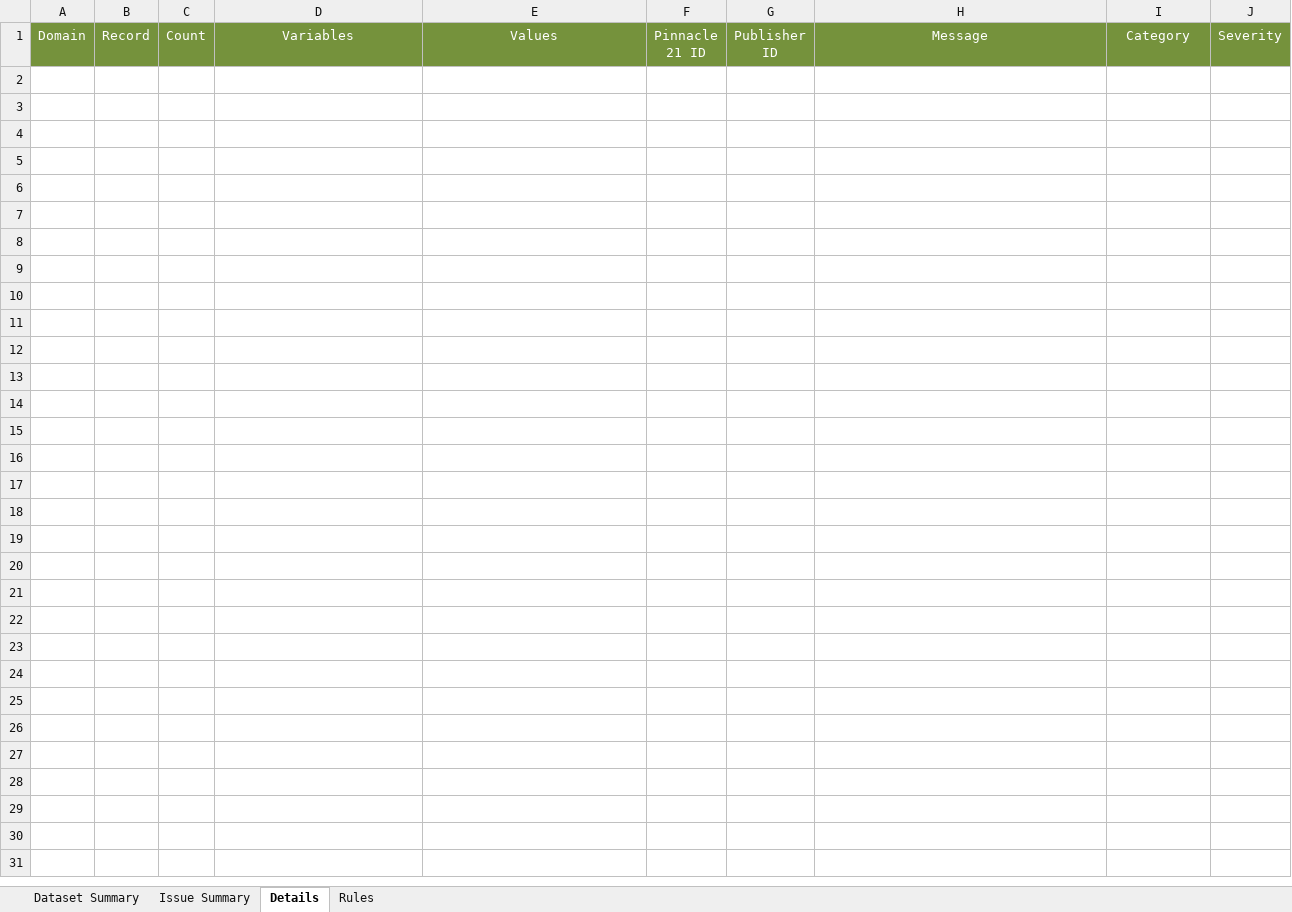
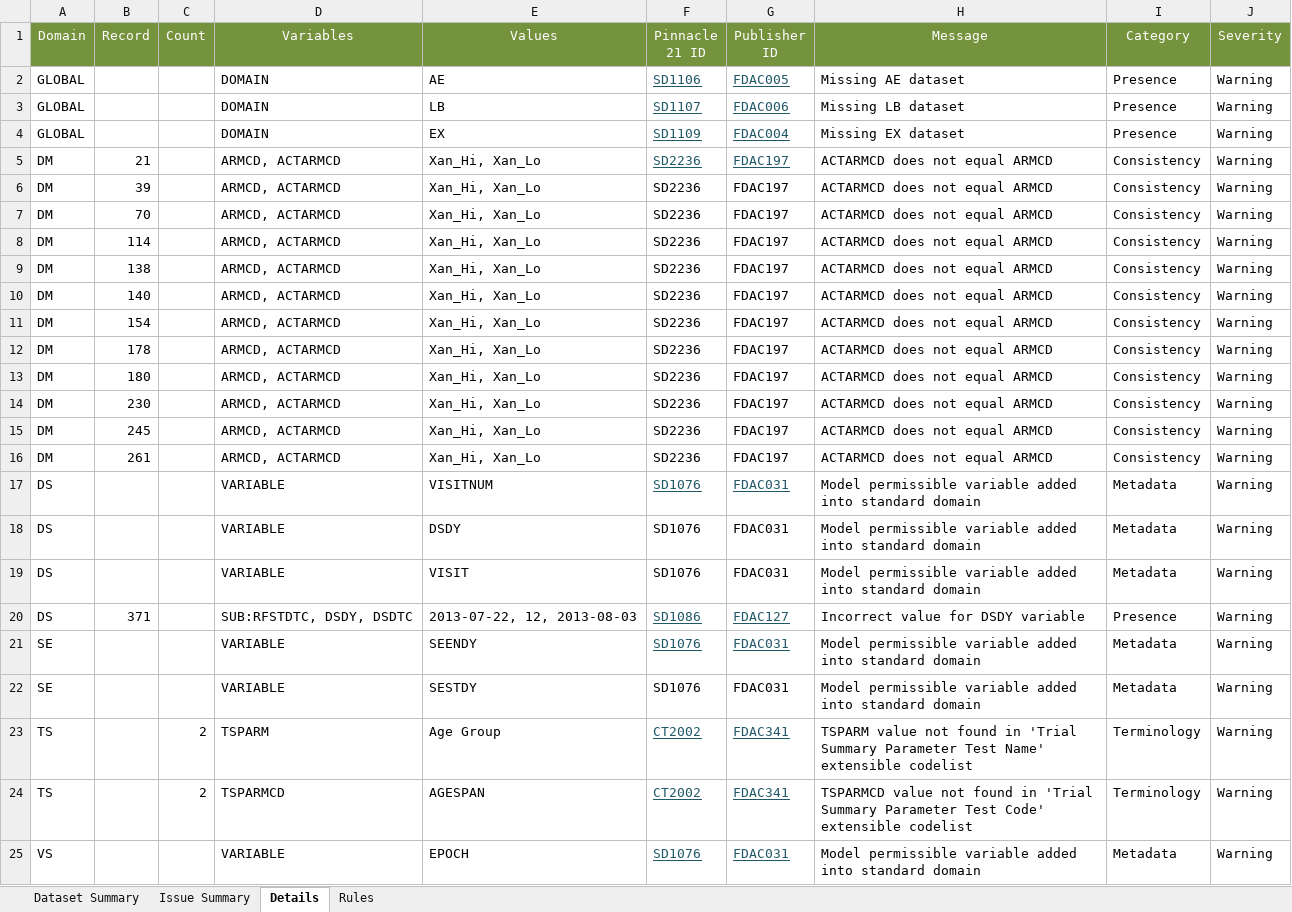
Before and after one commit to mtandp/TestDataFactory, an Excel workbook: Updated/opencdisc-report-SDTM.xlsx, sheet Details, drawn as a sheet; values as stored, in another font and other column widths than the file's, no borders; the diff names each change by its address in the sheet, - before the commit and + after, or states it on an @@ line.

Commit message:
uploaded wrong file

```diff
--- a/Updated/opencdisc-report-SDTM.xlsx (sheet Details)
+++ b/Updated/opencdisc-report-SDTM.xlsx (sheet Details)
+row 2: GLOBAL |  |  | DOMAIN | AE | SD1106 | FDAC005 | Missing AE dataset | Presence | Warning
+row 3: GLOBAL |  |  | DOMAIN | LB | SD1107 | FDAC006 | Missing LB dataset | Presence | Warning
+row 4: GLOBAL |  |  | DOMAIN | EX | SD1109 | FDAC004 | Missing EX dataset | Presence | Warning
+row 5: DM | 21 |  | ARMCD, ACTARMCD | Xan_Hi, Xan_Lo | SD2236 | FDAC197 | ACTARMCD does not equal ARMCD | Consistency | Warning
+row 6: DM | 39 |  | ARMCD, ACTARMCD | Xan_Hi, Xan_Lo | SD2236 | FDAC197 | ACTARMCD does not equal ARMCD | Consistency | Warning
+row 7: DM | 70 |  | ARMCD, ACTARMCD | Xan_Hi, Xan_Lo | SD2236 | FDAC197 | ACTARMCD does not equal ARMCD | Consistency | Warning
+row 8: DM | 114 |  | ARMCD, ACTARMCD | Xan_Hi, Xan_Lo | SD2236 | FDAC197 | ACTARMCD does not equal ARMCD | Consistency | Warning
+row 9: DM | 138 |  | ARMCD, ACTARMCD | Xan_Hi, Xan_Lo | SD2236 | FDAC197 | ACTARMCD does not equal ARMCD | Consistency | Warning
+row 10: DM | 140 |  | ARMCD, ACTARMCD | Xan_Hi, Xan_Lo | SD2236 | FDAC197 | ACTARMCD does not equal ARMCD | Consistency | Warning
+row 11: DM | 154 |  | ARMCD, ACTARMCD | Xan_Hi, Xan_Lo | SD2236 | FDAC197 | ACTARMCD does not equal ARMCD | Consistency | Warning
+row 12: DM | 178 |  | ARMCD, ACTARMCD | Xan_Hi, Xan_Lo | SD2236 | FDAC197 | ACTARMCD does not equal ARMCD | Consistency | Warning
+row 13: DM | 180 |  | ARMCD, ACTARMCD | Xan_Hi, Xan_Lo | SD2236 | FDAC197 | ACTARMCD does not equal ARMCD | Consistency | Warning
+row 14: DM | 230 |  | ARMCD, ACTARMCD | Xan_Hi, Xan_Lo | SD2236 | FDAC197 | ACTARMCD does not equal ARMCD | Consistency | Warning
+row 15: DM | 245 |  | ARMCD, ACTARMCD | Xan_Hi, Xan_Lo | SD2236 | FDAC197 | ACTARMCD does not equal ARMCD | Consistency | Warning
+row 16: DM | 261 |  | ARMCD, ACTARMCD | Xan_Hi, Xan_Lo | SD2236 | FDAC197 | ACTARMCD does not equal ARMCD | Consistency | Warning
+row 17: DS |  |  | VARIABLE | VISITNUM | SD1076 | FDAC031 | Model permissible variable added into standard domain | Metadata | Warning
+row 18: DS |  |  | VARIABLE | DSDY | SD1076 | FDAC031 | Model permissible variable added into standard domain | Metadata | Warning
+row 19: DS |  |  | VARIABLE | VISIT | SD1076 | FDAC031 | Model permissible variable added into standard domain | Metadata | Warning
+row 20: DS | 371 |  | SUB:RFSTDTC, DSDY, DSDTC | 2013-07-22, 12, 2013-08-03 | SD1086 | FDAC127 | Incorrect value for DSDY variable | Presence | Warning
+row 21: SE |  |  | VARIABLE | SEENDY | SD1076 | FDAC031 | Model permissible variable added into standard domain | Metadata | Warning
+row 22: SE |  |  | VARIABLE | SESTDY | SD1076 | FDAC031 | Model permissible variable added into standard domain | Metadata | Warning
+row 23: TS |  | 2 | TSPARM | Age Group | CT2002 | FDAC341 | TSPARM value not found in 'Trial Summary Parameter Test Name' extensible codelist | Terminology | Warning
+row 24: TS |  | 2 | TSPARMCD | AGESPAN | CT2002 | FDAC341 | TSPARMCD value not found in 'Trial Summary Parameter Test Code' extensible codelist | Terminology | Warning
+row 25: VS |  |  | VARIABLE | EPOCH | SD1076 | FDAC031 | Model permissible variable added into standard domain | Metadata | Warning
```
Also changed, not shown: sheet Dataset Summary, sheet Issue Summary.
